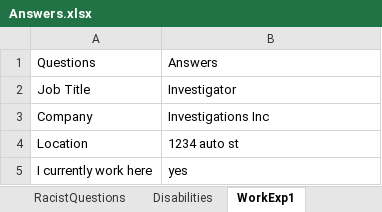
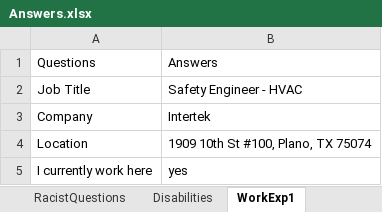
Before and after one commit to joshuagodwin/WorkdayAutomatedJobApp, an Excel workbook: Answers.xlsx, sheet WorkExp1, drawn as a sheet; only a part is shown; values as stored, in another font and other column widths than the file's, no borders; the diff covers the shown part only; the diff names each change by its address in the sheet, - before the commit and + after, or states it on an @@ line.

```diff
--- a/Answers.xlsx (sheet WorkExp1)
+++ b/Answers.xlsx (sheet WorkExp1)
-B2: Investigator
+B2: Safety Engineer - HVAC
-B3: Investigations Inc
+B3: Intertek
-B4: 1234 auto st
+B4: 1909 10th St #100, Plano, TX 75074
```
Also changed, not shown: 3 edited cells elsewhere in this sheet, sheet WorkExp2, sheet Answers, sheet Disabilities, sheet Education1, other sheet tabs, 3 other files.
